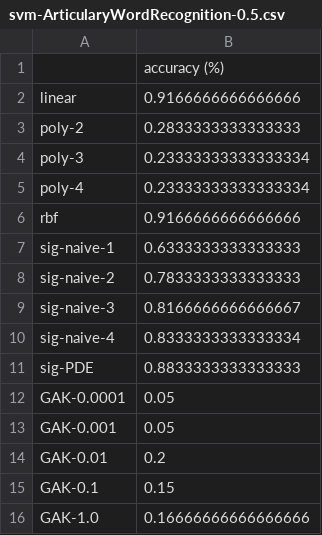
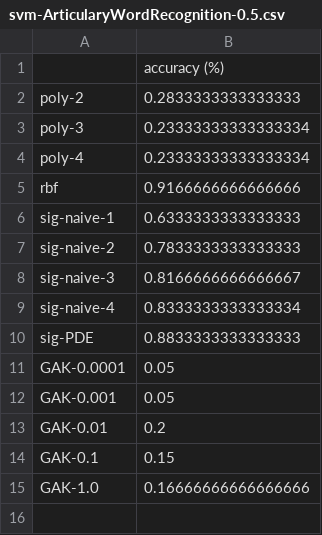
Before and after one commit to crispitagorico/sigkernel, a CSV file: results/svm-ArticularyWordRecognition-0.5.csv, drawn as a sheet; the diff names each change by its address in the sheet, - before the commit and + after, or states it on an @@ line.

```diff
--- a/results/svm-ArticularyWordRecognition-0.5.csv
+++ b/results/svm-ArticularyWordRecognition-0.5.csv
-row 2: linear | 0.9166666666666666
```
Also changed, not shown: results/svm-BasicMotions-0.1.csv, 6 other files.
